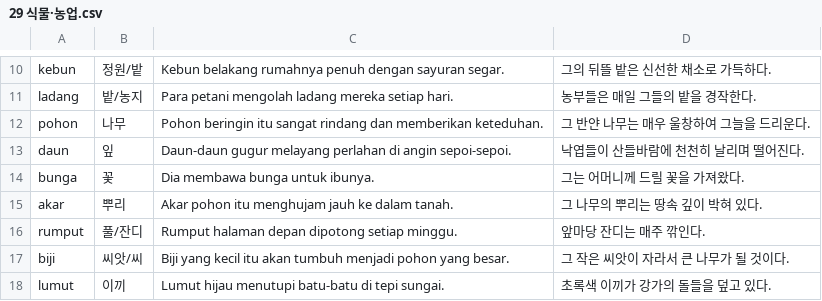
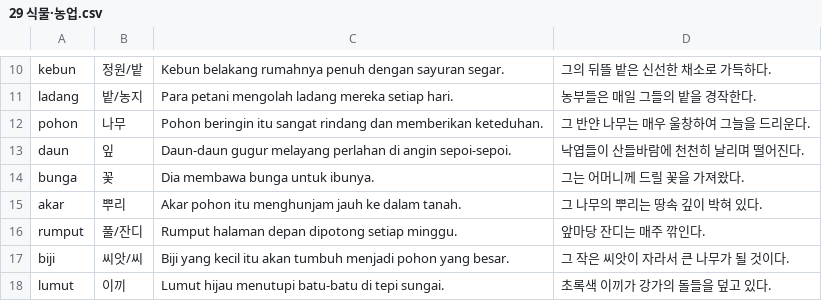
Before and after one commit to cura4world/idkr-buddy, a CSV file: data/categories/29 식물·농업.csv, drawn as a sheet; only a part is shown, gaps mark what is left out.

```diff
--- a/data/categories/29 식물·농업.csv
+++ b/data/categories/29 식물·농업.csv
@@ -14,3 +14,3 @@ daun,잎,Daun-daun gugur melayang perlahan di angin sepoi-sepoi.,낙엽들이
 bunga,꽃,Dia membawa bunga untuk ibunya.,그는 어머니께 드릴 꽃을 가져왔다.
-akar,뿌리,Akar pohon itu menghujam jauh ke dalam tanah.,그 나무의 뿌리는 땅속 깊이 박혀 있다.
+akar,뿌리,Akar pohon itu menghunjam jauh ke dalam tanah.,그 나무의 뿌리는 땅속 깊이 박혀 있다.
 rumput,풀/잔디,Rumput halaman depan dipotong setiap minggu.,앞마당 잔디는 매주 깎인다.
```
